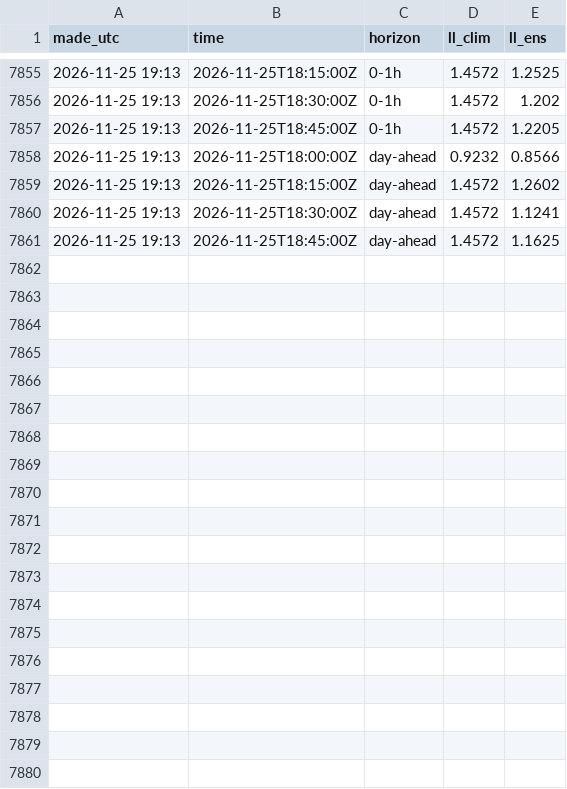
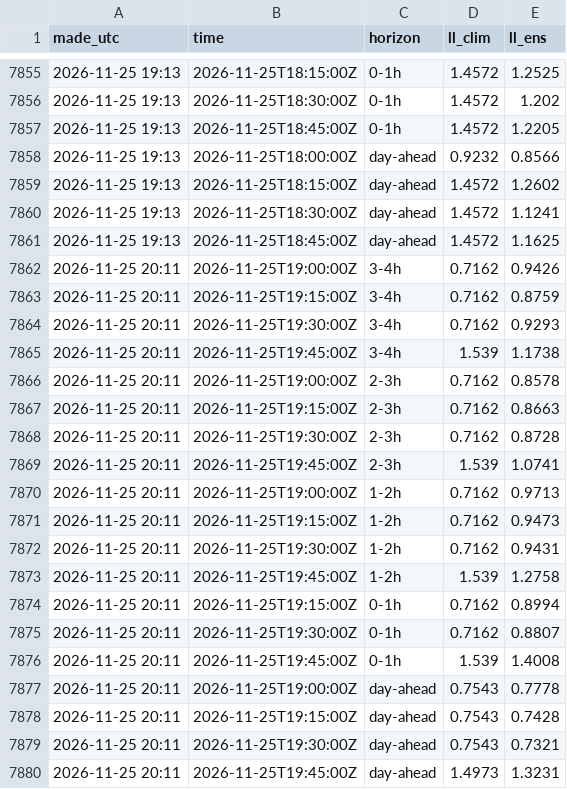
Before and after one commit to tallerzalan/dk1-pipelines, a CSV file: imbalance-dk2/results/live_scored.csv, drawn as a sheet; only a part is shown, gaps mark what is left out.

```diff
--- a/imbalance-dk2/results/live_scored.csv
+++ b/imbalance-dk2/results/live_scored.csv
@@ -7861 +7861,20 @@ made_utc,time,horizon,ll_clim,ll_ens
 2026-11-25 19:13,2026-11-25T18:45:00Z,day-ahead,1.4572,1.1625
+2026-11-25 20:11,2026-11-25T19:00:00Z,3-4h,0.7162,0.9426
+2026-11-25 20:11,2026-11-25T19:15:00Z,3-4h,0.7162,0.8759
+2026-11-25 20:11,2026-11-25T19:30:00Z,3-4h,0.7162,0.9293
+2026-11-25 20:11,2026-11-25T19:45:00Z,3-4h,1.539,1.1738
+2026-11-25 20:11,2026-11-25T19:00:00Z,2-3h,0.7162,0.8578
+2026-11-25 20:11,2026-11-25T19:15:00Z,2-3h,0.7162,0.8663
+2026-11-25 20:11,2026-11-25T19:30:00Z,2-3h,0.7162,0.8728
+2026-11-25 20:11,2026-11-25T19:45:00Z,2-3h,1.539,1.0741
+2026-11-25 20:11,2026-11-25T19:00:00Z,1-2h,0.7162,0.9713
+2026-11-25 20:11,2026-11-25T19:15:00Z,1-2h,0.7162,0.9473
+2026-11-25 20:11,2026-11-25T19:30:00Z,1-2h,0.7162,0.9431
+2026-11-25 20:11,2026-11-25T19:45:00Z,1-2h,1.539,1.2758
+2026-11-25 20:11,2026-11-25T19:15:00Z,0-1h,0.7162,0.8994
+2026-11-25 20:11,2026-11-25T19:30:00Z,0-1h,0.7162,0.8807
+2026-11-25 20:11,2026-11-25T19:45:00Z,0-1h,1.539,1.4008
+2026-11-25 20:11,2026-11-25T19:00:00Z,day-ahead,0.7543,0.7778
+2026-11-25 20:11,2026-11-25T19:15:00Z,day-ahead,0.7543,0.7428
+2026-11-25 20:11,2026-11-25T19:30:00Z,day-ahead,0.7543,0.7321
+2026-11-25 20:11,2026-11-25T19:45:00Z,day-ahead,1.4973,1.3231
```
Also changed, not shown: imbalance-dk2/results/outcomes.csv, 1 other file.
